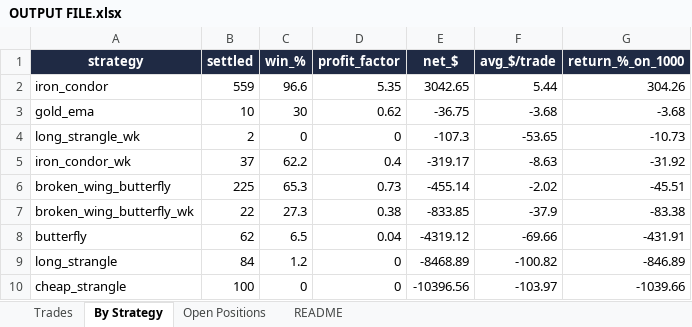
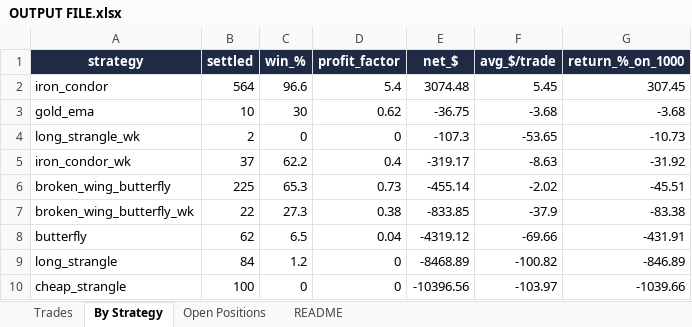
Before and after one commit to Ayushtambi2011/deltahedge-bot, an Excel workbook: OUTPUT FILE.xlsx, sheet By Strategy, drawn as a sheet; values as stored, in another font and other column widths than the file's, no borders; the diff names each change by its address in the sheet, - before the commit and + after, or states it on an @@ line.

```diff
--- a/OUTPUT FILE.xlsx (sheet By Strategy)
+++ b/OUTPUT FILE.xlsx (sheet By Strategy)
-B2 (settled): 559
+B2 (settled): 564
-D2 (profit_factor): 5.35
+D2 (profit_factor): 5.4
-E2 (net_$): 3042.65
+E2 (net_$): 3074.48
-F2 (avg_$/trade): 5.44
+F2 (avg_$/trade): 5.45
-G2 (return_%_on_1000): 304.26
+G2 (return_%_on_1000): 307.45
```
Also changed, not shown: sheet Trades, sheet Open Positions, sheet README, 2 other files.
